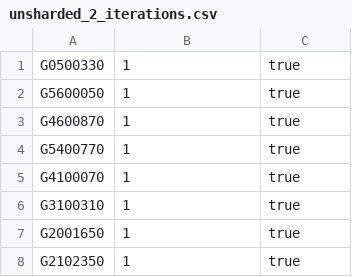
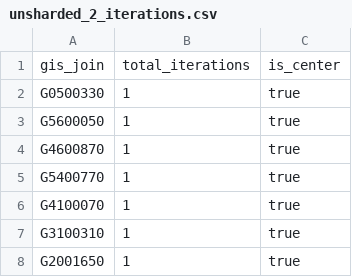
Before and after one commit to menuka94/transfer-learning, a CSV file: experiment_data/job_profiles/unsharded_2_iterations.csv, drawn as a sheet; only a part is shown; the shorter side is filled out with more unchanged rows; the diff names each change by its address in the sheet, - before the commit and + after, or states it on an @@ line.

```diff
--- a/experiment_data/job_profiles/unsharded_2_iterations.csv
+++ b/experiment_data/job_profiles/unsharded_2_iterations.csv
+row 1: gis_join | total_iterations | is_center
```
Also changed, not shown: 55 other files.
